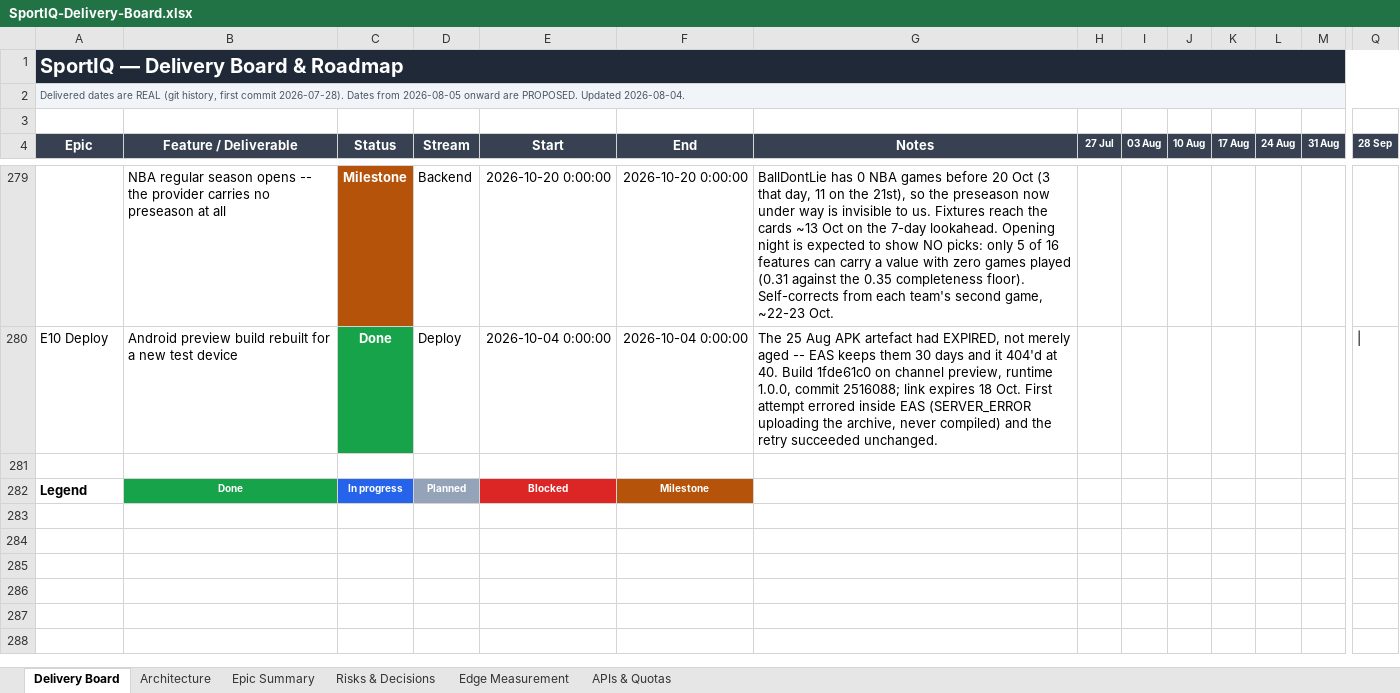
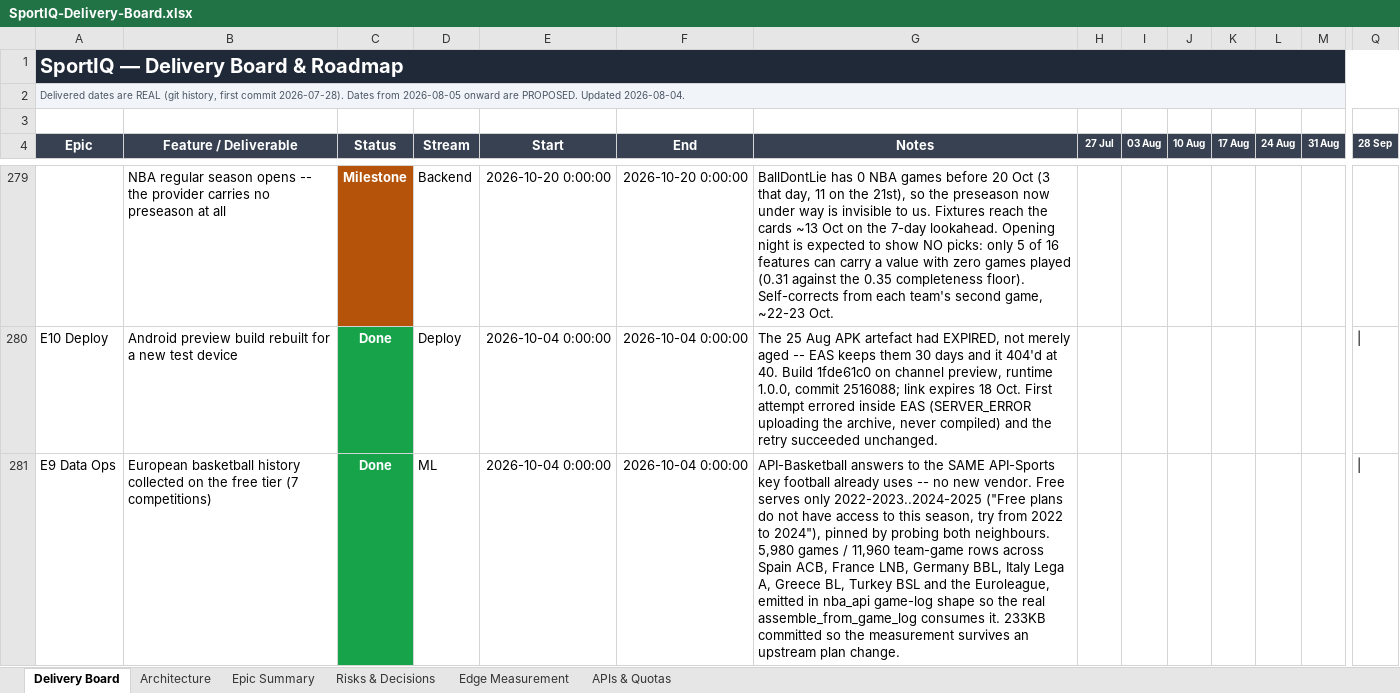
Before and after one commit to UsangR01/sportiq, an Excel workbook: SportIQ-Delivery-Board.xlsx, sheet Delivery Board, drawn as a sheet; only a part is shown, gaps mark what is left out; the shorter side is filled out with more unchanged rows; values as stored, in another font and other column widths than the file's, no borders; rows hold the shown columns only; the diff covers the shown part only; the diff names each change by its address in the sheet, - before the commit and + after, or states it on an @@ line.

```diff
--- a/SportIQ-Delivery-Board.xlsx (sheet Delivery Board)
+++ b/SportIQ-Delivery-Board.xlsx (sheet Delivery Board)
+row 281: E9 Data Ops | European basketball history collected on the free tier (7 competitions) | Done | ML | 2026-10-04 0:00:00 | 2026-10-04 0:00:00 | API-Basketball answers to the SAME API-Sports key football already uses -- no new vendor. Free serves only 2022-2023..2024-2025 ("Free plans do not have access to this season, try from 2022 to 2024"), pinned by probing both neighbours. 5,980 games / 11,960 team-game rows across Spain ACB, France LNB, Germany BBL, Italy Lega A, Greece BL, Turkey BSL and the Euroleague, emitted in nba_api game-log shape so the real assemble_from_game_log consumes it. 233KB committed so the measurement survives an upstream plan change.
```
Also changed, not shown: 3 added rows elsewhere in this sheet, sheet Risks & Decisions, sheet Epic Summary, 1 other file.
